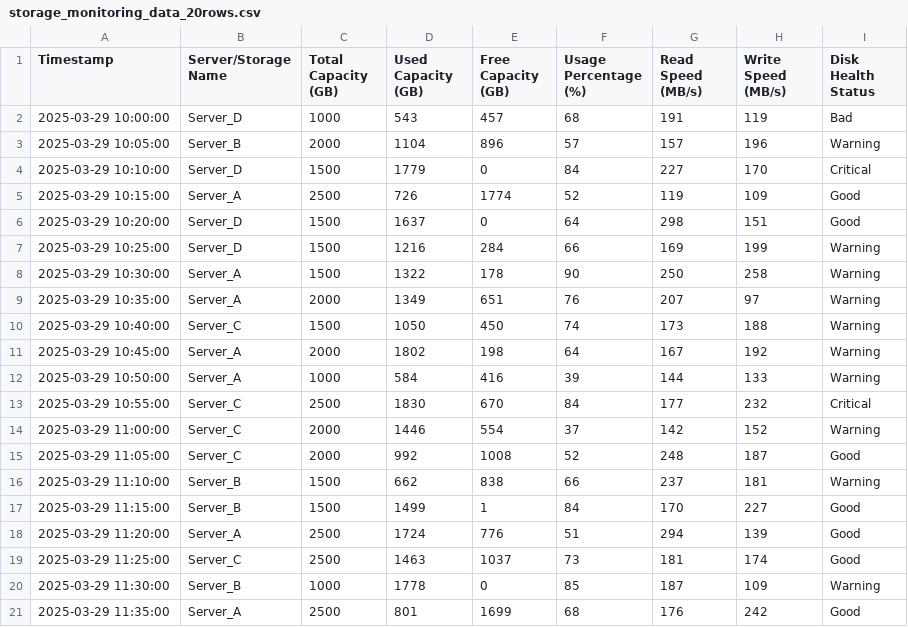
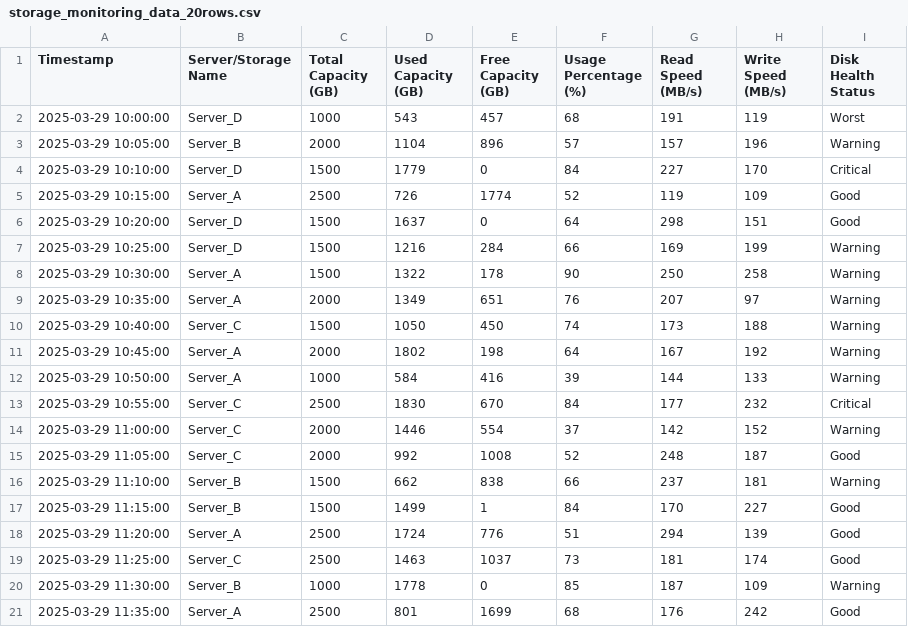
Before and after one commit to pmukul61/JSON_Sample, a CSV file: storage_monitoring_data_20rows.csv, drawn as a sheet.

Commit message:
Edit CSV data

```diff
--- a/storage_monitoring_data_20rows.csv
+++ b/storage_monitoring_data_20rows.csv
@@ -1,3 +1,3 @@
 Timestamp,Server/Storage Name,Total Capacity (GB),Used Capacity (GB),Free Capacity (GB),Usage Percentage (%),Read Speed (MB/s),Write Speed (MB/s),Disk Health Status
-2025-03-29 10:00:00,Server_D,1000,543,457,68,191,119,Bad
+2025-03-29 10:00:00,Server_D,1000,543,457,68,191,119,Worst
 2025-03-29 10:05:00,Server_B,2000,1104,896,57,157,196,Warning
```
